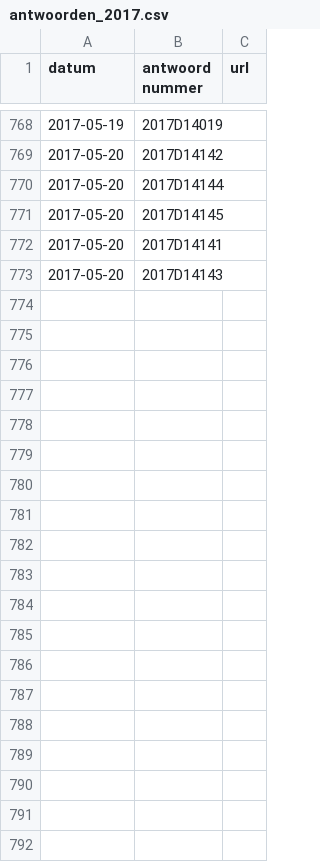
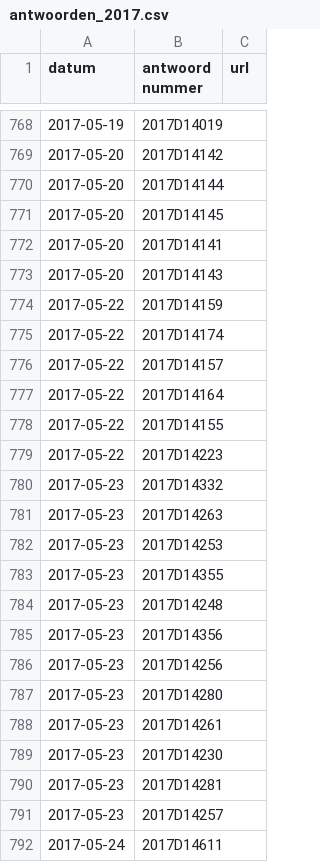
Before and after one commit to openkamer/ok-tk-data, a CSV file: kamervragen/antwoorden_2017.csv, drawn as a sheet; only a part is shown, gaps mark what is left out; the diff covers the shown part only.

Commit message:
update kamervragen and antwoorden

```diff
--- a/kamervragen/antwoorden_2017.csv
+++ b/kamervragen/antwoorden_2017.csv
@@ -773 +773,20 @@ datum,antwoord nummer,url
 2017-05-20,2017D14143,
+2017-05-22,2017D14159,
+2017-05-22,2017D14174,
+2017-05-22,2017D14157,
+2017-05-22,2017D14164,
+2017-05-22,2017D14155,
+2017-05-22,2017D14223,
+2017-05-23,2017D14332,
+2017-05-23,2017D14263,
+2017-05-23,2017D14253,
+2017-05-23,2017D14355,
+2017-05-23,2017D14248,
+2017-05-23,2017D14356,
+2017-05-23,2017D14256,
+2017-05-23,2017D14280,
+2017-05-23,2017D14261,
+2017-05-23,2017D14230,
+2017-05-23,2017D14281,
+2017-05-23,2017D14257,
+2017-05-24,2017D14611,
```
Also changed, not shown: 10 added rows elsewhere in this file, kamervragen/kamervragen_2017.csv.
